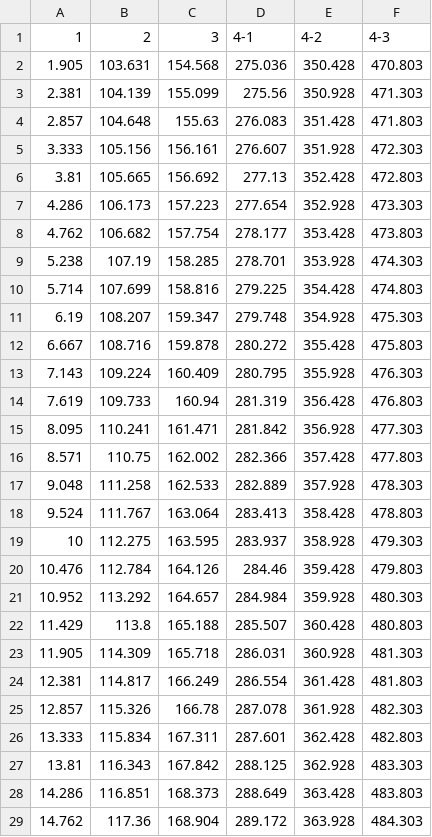
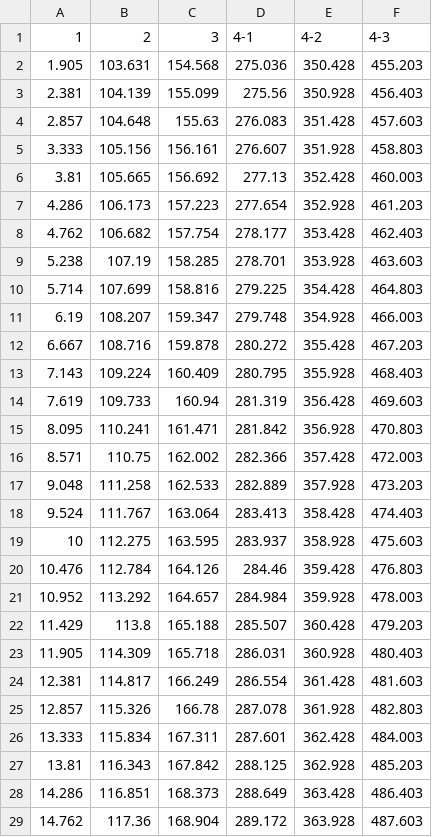
Before and after one commit to NTUEELightDance/LightDance-Editor, a CSV file: files/data/beat.csv, drawn as a sheet; only a part is shown; the diff covers the shown part only.

```diff
--- a/files/data/beat.csv
+++ b/files/data/beat.csv
@@ -1,29 +1,29 @@
 1,2,3,4-1,4-2,4-3
-1.905,103.631,154.568,275.036,350.428,470.803
-2.381,104.139,155.099,275.56,350.928,471.303
-2.857,104.648,155.63,276.083,351.428,471.803
-3.333,105.156,156.161,276.607,351.928,472.303
-3.81,105.665,156.692,277.13,352.428,472.803
-4.286,106.173,157.223,277.654,352.928,473.303
-4.762,106.682,157.754,278.177,353.428,473.803
-5.238,107.19,158.285,278.701,353.928,474.303
-5.714,107.699,158.816,279.225,354.428,474.803
-6.19,108.207,159.347,279.748,354.928,475.303
-6.667,108.716,159.878,280.272,355.428,475.803
-7.143,109.224,160.409,280.795,355.928,476.303
-7.619,109.733,160.94,281.319,356.428,476.803
-8.095,110.241,161.471,281.842,356.928,477.303
-8.571,110.75,162.002,282.366,357.428,477.803
-9.048,111.258,162.533,282.889,357.928,478.303
-9.524,111.767,163.064,283.413,358.428,478.803
-10,112.275,163.595,283.937,358.928,479.303
-10.476,112.784,164.126,284.46,359.428,479.803
-10.952,113.292,164.657,284.984,359.928,480.303
-11.429,113.8,165.188,285.507,360.428,480.803
-11.905,114.309,165.718,286.031,360.928,481.303
-12.381,114.817,166.249,286.554,361.428,481.803
-12.857,115.326,166.78,287.078,361.928,482.303
-13.333,115.834,167.311,287.601,362.428,482.803
-13.81,116.343,167.842,288.125,362.928,483.303
-14.286,116.851,168.373,288.649,363.428,483.803
-14.762,117.36,168.904,289.172,363.928,484.303
+1.905,103.631,154.568,275.036,350.428,455.203
+2.381,104.139,155.099,275.56,350.928,456.403
+2.857,104.648,155.63,276.083,351.428,457.603
+3.333,105.156,156.161,276.607,351.928,458.803
+3.81,105.665,156.692,277.13,352.428,460.003
+4.286,106.173,157.223,277.654,352.928,461.203
+4.762,106.682,157.754,278.177,353.428,462.403
+5.238,107.19,158.285,278.701,353.928,463.603
+5.714,107.699,158.816,279.225,354.428,464.803
+6.19,108.207,159.347,279.748,354.928,466.003
+6.667,108.716,159.878,280.272,355.428,467.203
+7.143,109.224,160.409,280.795,355.928,468.403
+7.619,109.733,160.94,281.319,356.428,469.603
+8.095,110.241,161.471,281.842,356.928,470.803
+8.571,110.75,162.002,282.366,357.428,472.003
+9.048,111.258,162.533,282.889,357.928,473.203
+9.524,111.767,163.064,283.413,358.428,474.403
+10,112.275,163.595,283.937,358.928,475.603
+10.476,112.784,164.126,284.46,359.428,476.803
+10.952,113.292,164.657,284.984,359.928,478.003
+11.429,113.8,165.188,285.507,360.428,479.203
+11.905,114.309,165.718,286.031,360.928,480.403
+12.381,114.817,166.249,286.554,361.428,481.603
+12.857,115.326,166.78,287.078,361.928,482.803
+13.333,115.834,167.311,287.601,362.428,484.003
+13.81,116.343,167.842,288.125,362.928,485.203
+14.286,116.851,168.373,288.649,363.428,486.403
+14.762,117.36,168.904,289.172,363.928,487.603
```
Also changed, not shown: 1 removed row and 140 edited cells elsewhere in this file, 6 other files.
